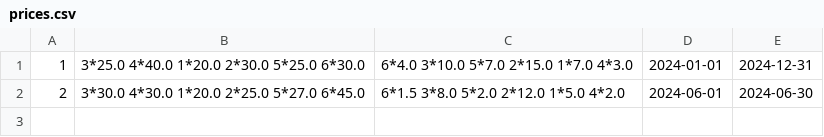
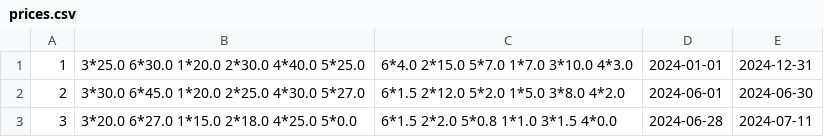
Before and after one commit to lenkaphantom/Hotel, a CSV file: Hotel/data/prices.csv, drawn as a sheet.

```diff
--- a/Hotel/data/prices.csv
+++ b/Hotel/data/prices.csv
@@ -1,2 +1,3 @@
-1 | 3*25.0 4*40.0 1*20.0 2*30.0 5*25.0 6*30.0 | 6*4.0 3*10.0 5*7.0 2*15.0 1*7.0 4*3.0 | 2024-01-01 | 2024-12-31
-2 | 3*30.0 4*30.0 1*20.0 2*25.0 5*27.0 6*45.0 | 6*1.5 3*8.0 5*2.0 2*12.0 1*5.0 4*2.0 | 2024-06-01 | 2024-06-30
+1 | 3*25.0 6*30.0 1*20.0 2*30.0 4*40.0 5*25.0 | 6*4.0 2*15.0 5*7.0 1*7.0 3*10.0 4*3.0 | 2024-01-01 | 2024-12-31
+2 | 3*30.0 6*45.0 1*20.0 2*25.0 4*30.0 5*27.0 | 6*1.5 2*12.0 5*2.0 1*5.0 3*8.0 4*2.0 | 2024-06-01 | 2024-06-30
+3 | 3*20.0 6*27.0 1*15.0 2*18.0 4*25.0 5*0.0 | 6*1.5 2*2.0 5*0.8 1*1.0 3*1.5 4*0.0 | 2024-06-28 | 2024-07-11
```
Also changed, not shown: Hotel/data/rooms.csv, 13 other files.
